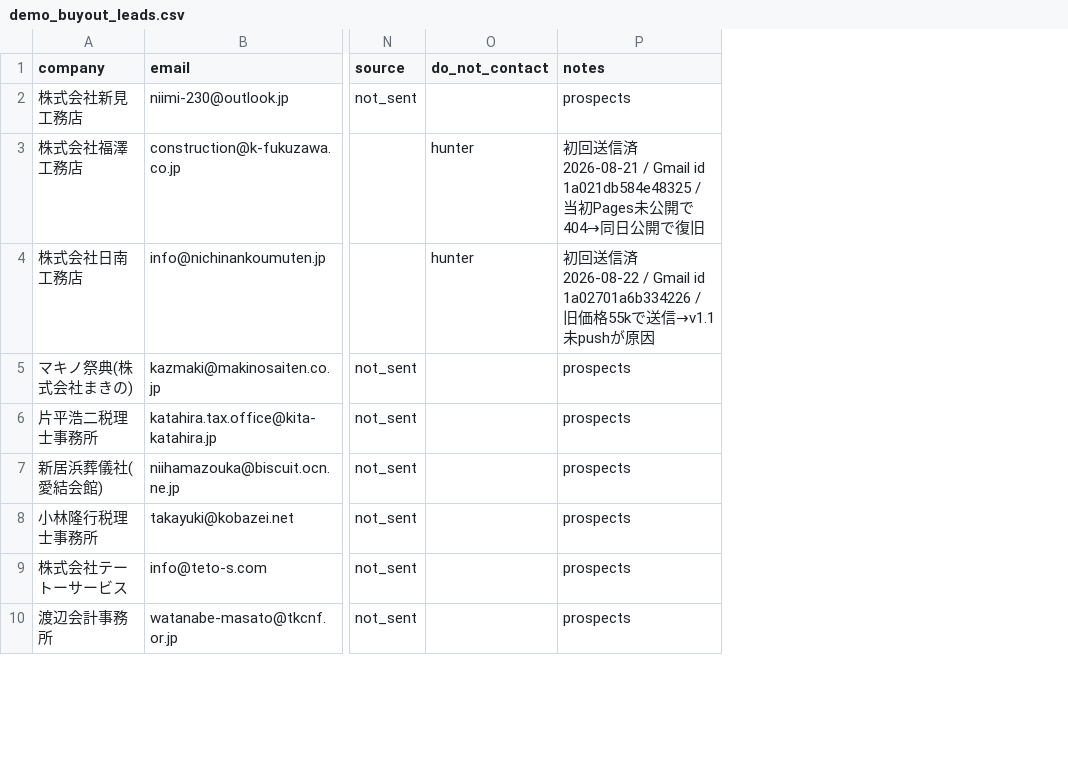
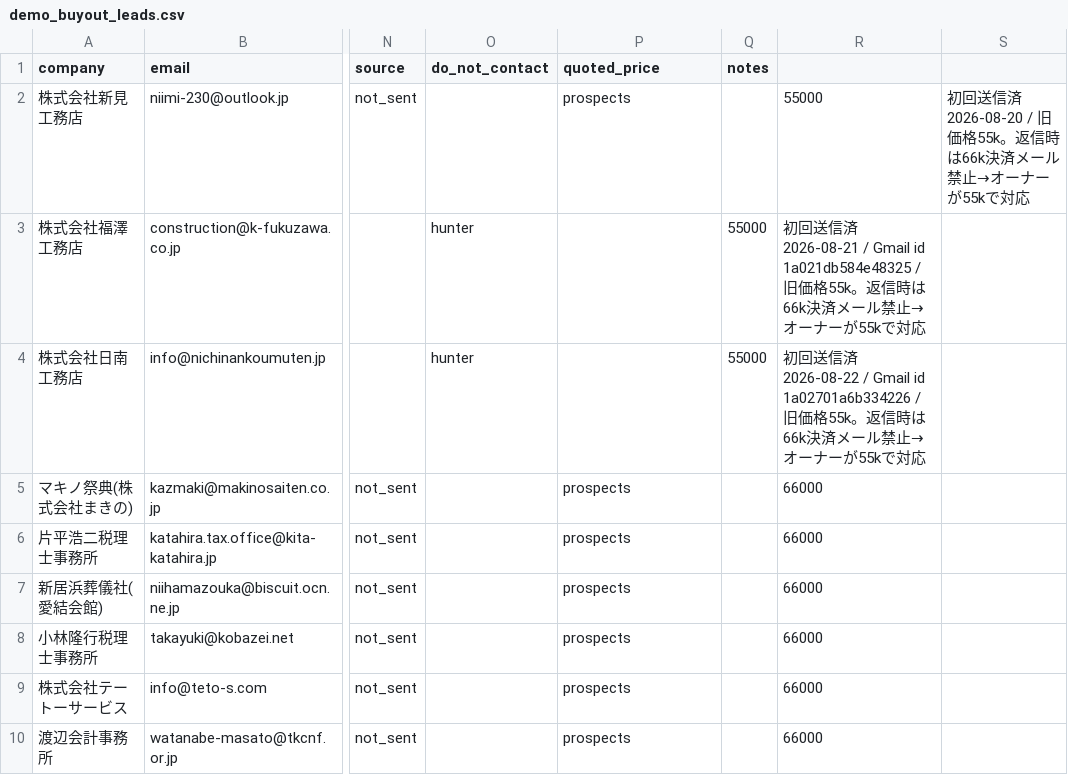
Before and after one commit to calcite-ai/calcite-demos, a CSV file: buyout-ops/demo_buyout_leads.csv, drawn as a sheet; only a part is shown, gaps mark what is left out; the diff names each change by its address in the sheet, - before the commit and + after, or states it on an @@ line.

```diff
--- a/buyout-ops/demo_buyout_leads.csv
+++ b/buyout-ops/demo_buyout_leads.csv
+column Q (notes), rows 3-4: 55000 | 55000
+column R, rows 2-10: 55000 | 初回送信済 2026-08-21 / Gmail id 1a021db584e48325 / 旧価格55k。返信時は66k決済メール禁止→オーナーが55kで対応 | 初回送信済 2026-08-22 / Gmail id 1a02701a6b334226 / 旧価格55k。返信時は66k決済メール禁止→オーナーが55kで対応 | 66000 | 66000 | 66000 | 66000 | 66000 | 66000
+column S, row 2: 初回送信済 2026-08-20 / 旧価格55k。返信時は66k決済メール禁止→オーナーが55kで対応
-P1: notes
+P1: quoted_price
-P3 (quoted_price): 初回送信済 2026-08-21 / Gmail id 1a021db584e48325 / 当初Pages未公開で404→同日公開で復旧
+P3 (quoted_price): (empty)
-P4 (quoted_price): 初回送信済 2026-08-22 / Gmail id 1a02701a6b334226 / 旧価格55kで送信→v1.1未pushが原因
+P4 (quoted_price): (empty)
```
Also changed, not shown: 5 other files.
